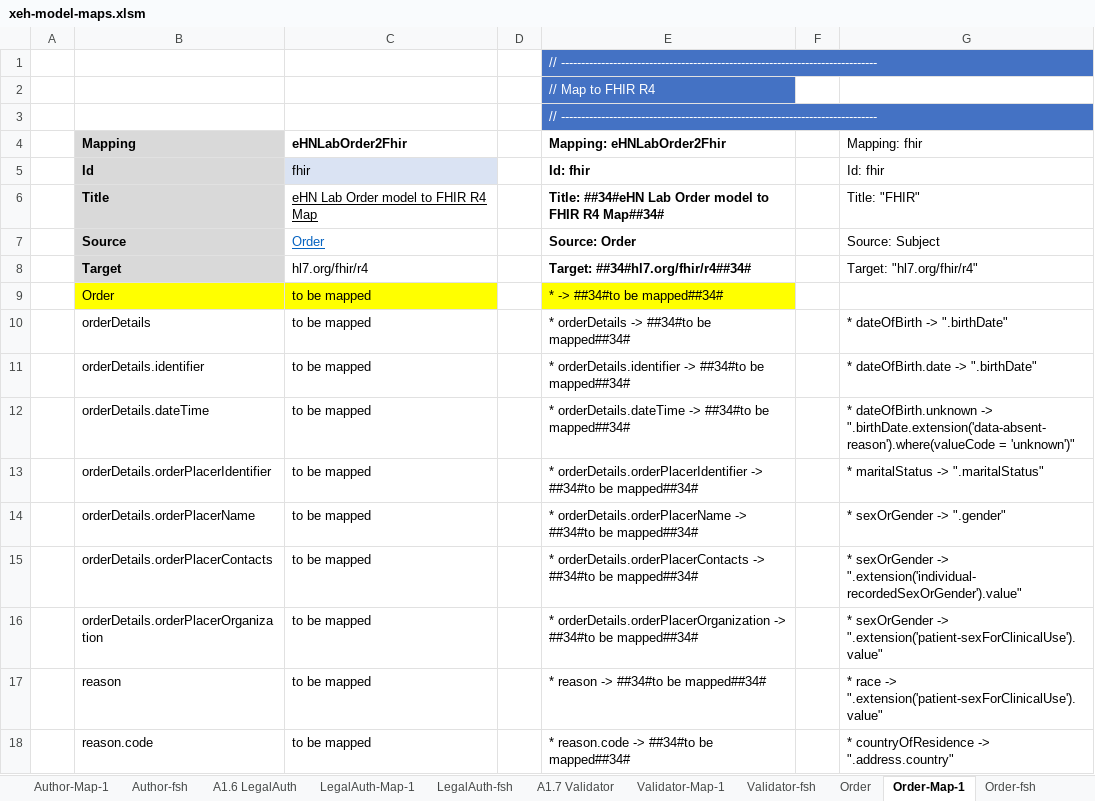
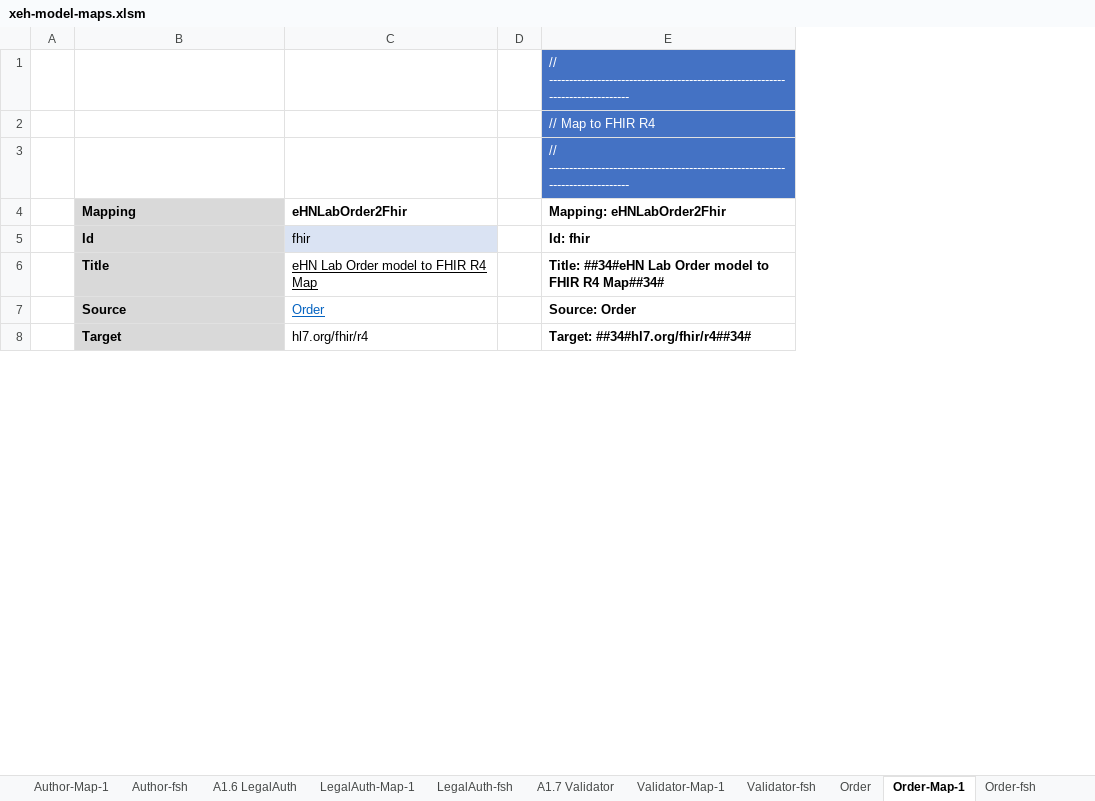
Before and after one commit to hl7-eu/x-ehealth, an Excel workbook: src-models/xeh-model-maps.xlsm, sheet Order-Map-1, drawn as a sheet; only a part is shown; values as stored, in another font and other column widths than the file's, no borders; removed rows and columns are numbered as before the commit, all else as after; the diff covers the shown part only; the diff names each change by its address in the sheet, - before the commit and + after, or states it on an @@ line.

Commit message:
Removed the payer section, updated the mapping

```diff
--- a/src-models/xeh-model-maps.xlsm (sheet Order-Map-1)
+++ b/src-models/xeh-model-maps.xlsm (sheet Order-Map-1)
-column F, empty
-column G (Mapping: fhir), rows 5-8: Id: fhir | Title: "FHIR" | Source: Subject | Target: "hl7.org/fhir/r4"
-row 9:  | Order | to be mapped |  | * -> ##34#to be mapped##34#
-row 10:  | orderDetails | to be mapped |  | * orderDetails -> ##34#to be mapped##34# |  | * dateOfBirth -> ".birthDate"
-row 11:  | orderDetails.identifier | to be mapped |  | * orderDetails.identifier -> ##34#to be mapped##34# |  | * dateOfBirth.date -> ".birthDate"
-row 12:  | orderDetails.dateTime | to be mapped |  | * orderDetails.dateTime -> ##34#to be mapped##34# |  | * dateOfBirth.unknown -> ".birthDate.extension('data-absent-reason').where(valueCode = 'unknown')"
-row 13:  | orderDetails.orderPlacerIdentifier | to be mapped |  | * orderDetails.orderPlacerIdentifier -> ##34#to be mapped##34# |  | * maritalStatus -> ".maritalStatus"
-row 14:  | orderDetails.orderPlacerName | to be mapped |  | * orderDetails.orderPlacerName -> ##34#to be mapped##34# |  | * sexOrGender -> ".gender"
-row 15:  | orderDetails.orderPlacerContacts | to be mapped |  | * orderDetails.orderPlacerContacts -> ##34#to be mapped##34# |  | * sexOrGender -> ".extension('individual-recordedSexOrGender').value"
-row 16:  | orderDetails.orderPlacerOrganization | to be mapped |  | * orderDetails.orderPlacerOrganization -> ##34#to be mapped##34# |  | * sexOrGender -> ".extension('patient-sexForClinicalUse').value"
-row 17:  | reason | to be mapped |  | * reason -> ##34#to be mapped##34# |  | * race -> ".extension('patient-sexForClinicalUse').value"
-row 18:  | reason.code | to be mapped |  | * reason.code -> ##34#to be mapped##34# |  | * countryOfResidence -> ".address.country"
```
Also changed, not shown: 13 added rows and cell formats elsewhere in this sheet, sheet Results-Map-1, sheet Results-fsh, sheet Specimen-Map-1, sheet Results, sheet Order-fsh, sheet Report-Map-1, 11 more sheets, formulas that keep their value, charts or pictures, 16 other files.
